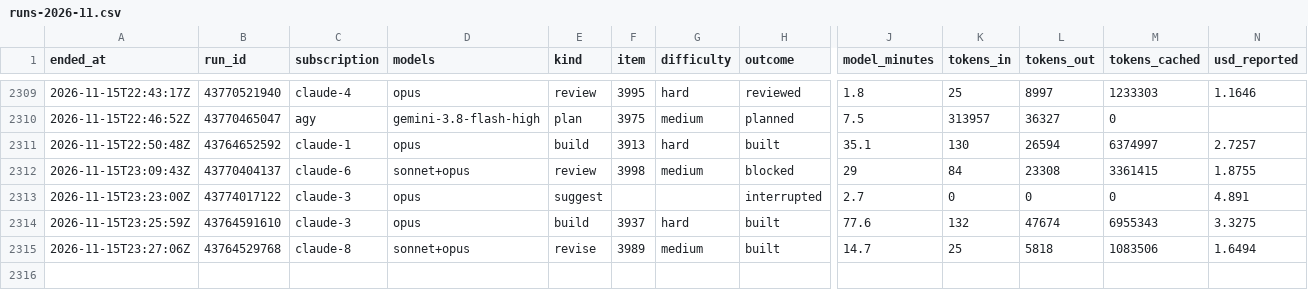
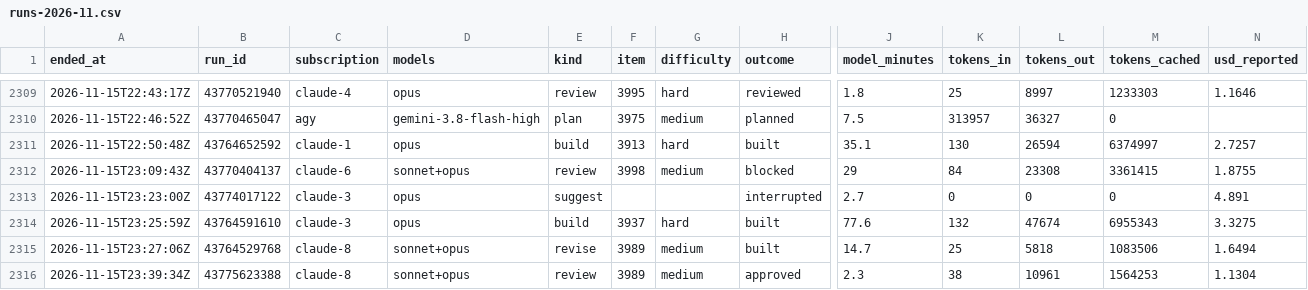
Before and after one commit to Jlore-Studios/JackiOh, a CSV file: usage/runs-2026-11.csv, drawn as a sheet; only a part is shown, gaps mark what is left out; rows hold the shown columns only; the diff names each change by its address in the sheet, - before the commit and + after, or states it on an @@ line.

Commit message:
usage: 40 row(s), 0 session(s), 0 week(s) [skip ci]

```diff
--- a/usage/runs-2026-11.csv
+++ b/usage/runs-2026-11.csv
+row 2316: 2026-11-15T23:39:34Z | 43775623388 | claude-8 | sonnet+opus | review | 3989 | medium | approved | 2.3 | 38 | 10961 | 1564253 | 1.1304
```
Also changed, not shown: usage/pools-2026-11.csv, 2 other files.
